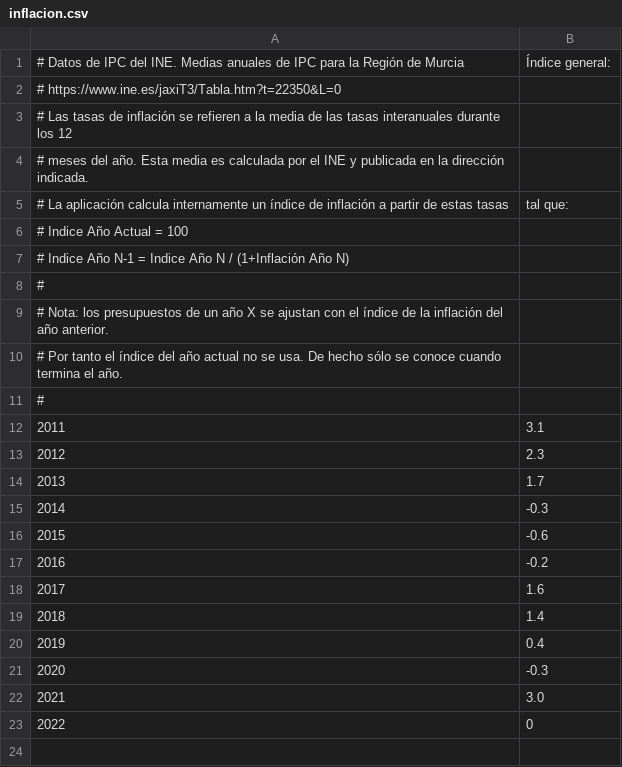
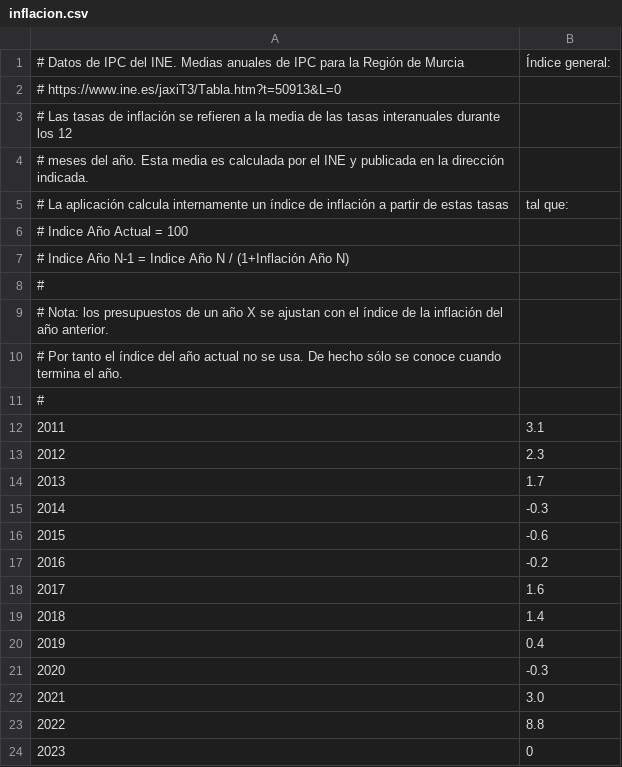
Before and after one commit to civio/presupuesto-alhama, a CSV file: data/inflacion.csv, drawn as a sheet; the diff names each change by its address in the sheet, - before the commit and + after, or states it on an @@ line.

```diff
--- a/data/inflacion.csv
+++ b/data/inflacion.csv
@@ column A renumbered from row 2 down @@
+row 23: 2022 | 8.8
```
Also changed, not shown: data/poblacion.csv.
